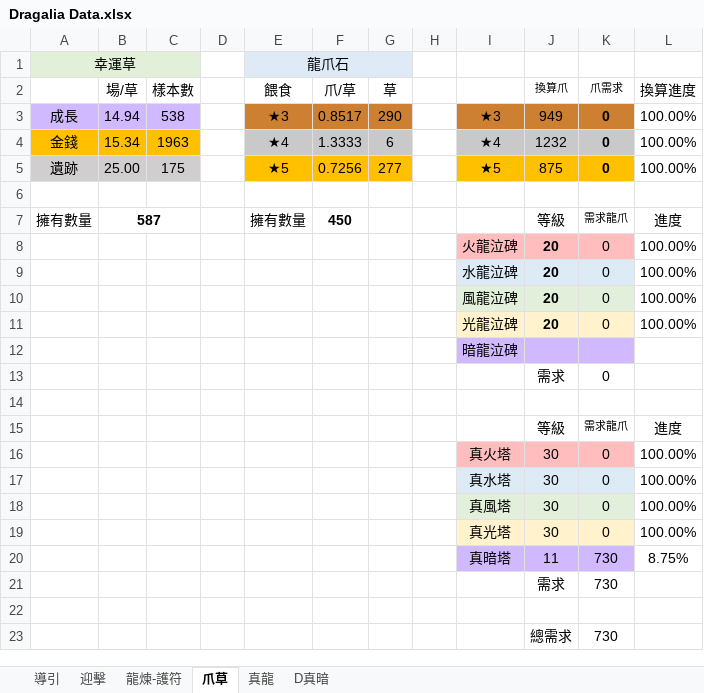
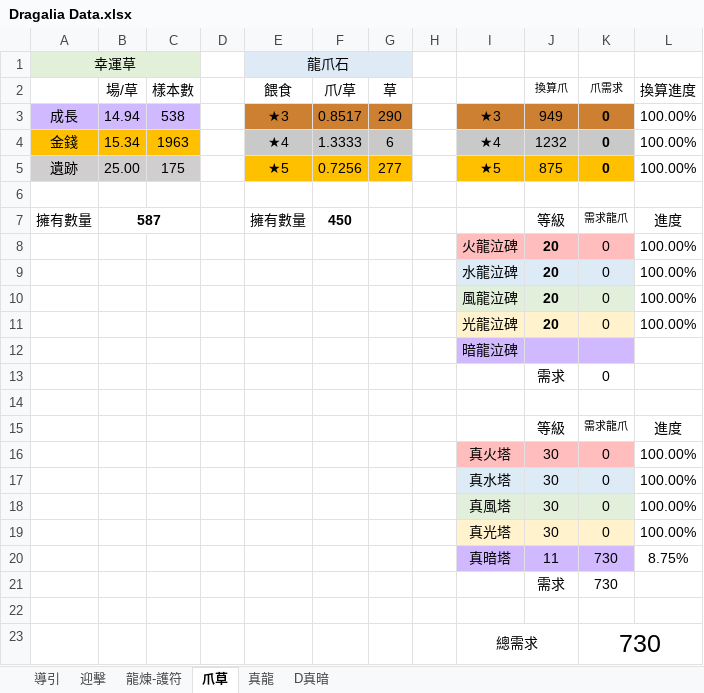
Before and after one commit to RaenonX-DL/dragalia-data-track, an Excel workbook: Dragalia Data.xlsx, sheet 爪草, drawn as a sheet; values as stored, in another font and other column widths than the file's, no borders; conditional formats not drawn; removed rows and columns are numbered as before the commit, all else as after; the diff names each change by its address in the sheet, - before the commit and + after, or states it on an @@ line.

```diff
--- a/Dragalia Data.xlsx (sheet 爪草)
+++ b/Dragalia Data.xlsx (sheet 爪草)
-row 23:  |  |  |  |  |  |  |  |  | 總需求 | 730
+row 23:  |  |  |  |  |  |  |  | 總需求 |  | 730
```
Also changed, not shown: sheet 真龍, sheet 導引, formulas that keep their value.
